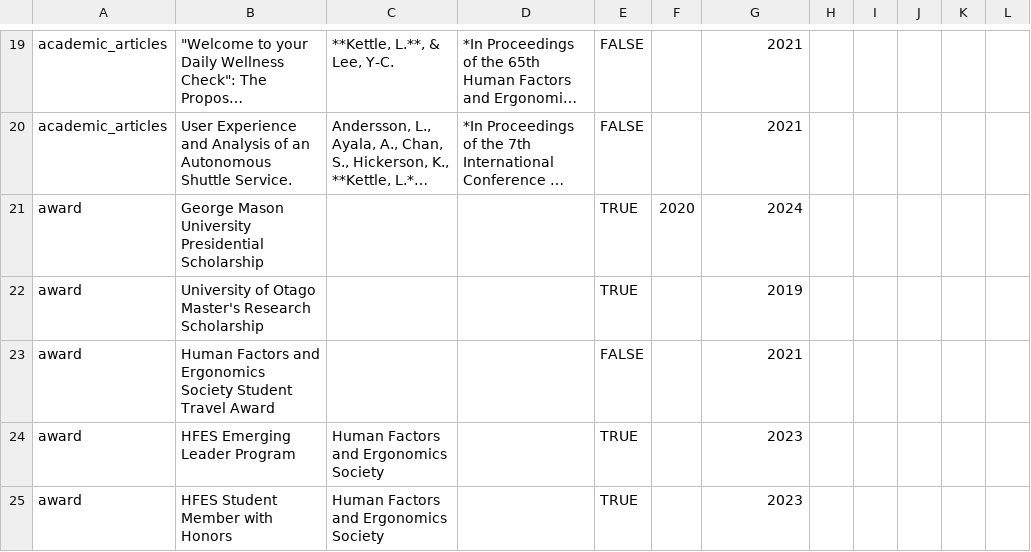
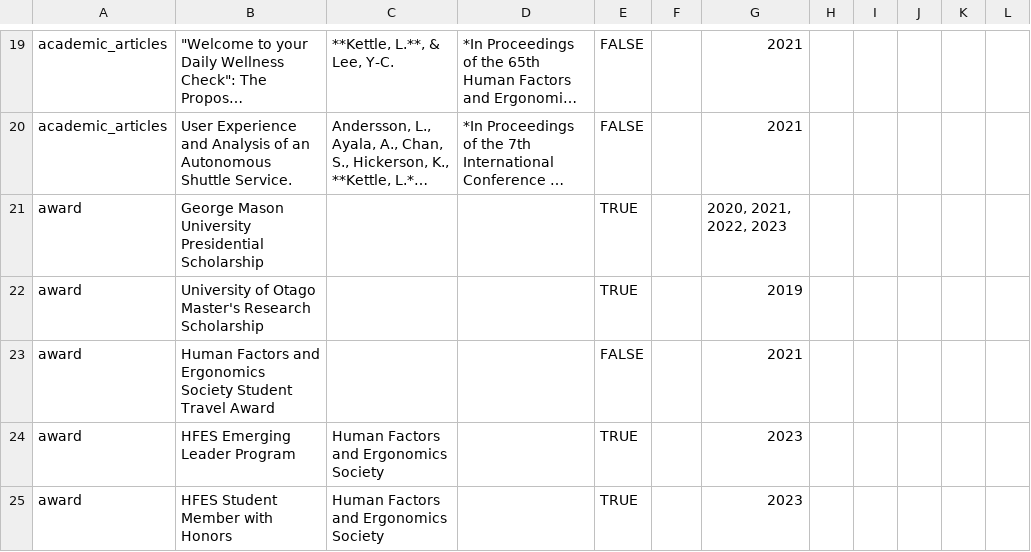
Before and after one commit to LiamKettle/resume, a CSV file: data/entries.csv, drawn as a sheet; only a part is shown, gaps mark what is left out; long unchanged cells end in …; the diff names each change by its address in the sheet, - before the commit and + after, or states it on an @@ line.

```diff
--- a/data/entries.csv
+++ b/data/entries.csv
-F21: 2020
+F21: (empty)
-G21: 2024
+G21: 2020, 2021, 2022, 2023
```
Also changed, not shown: 2 other files.
